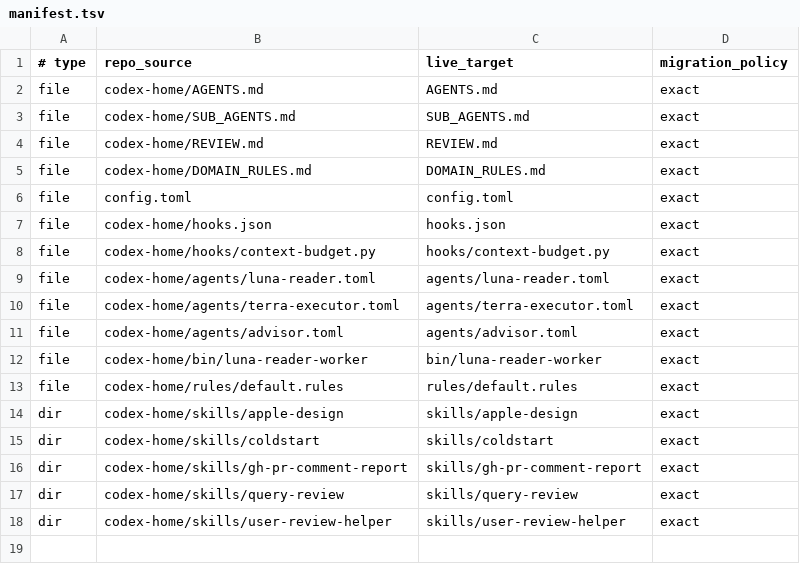
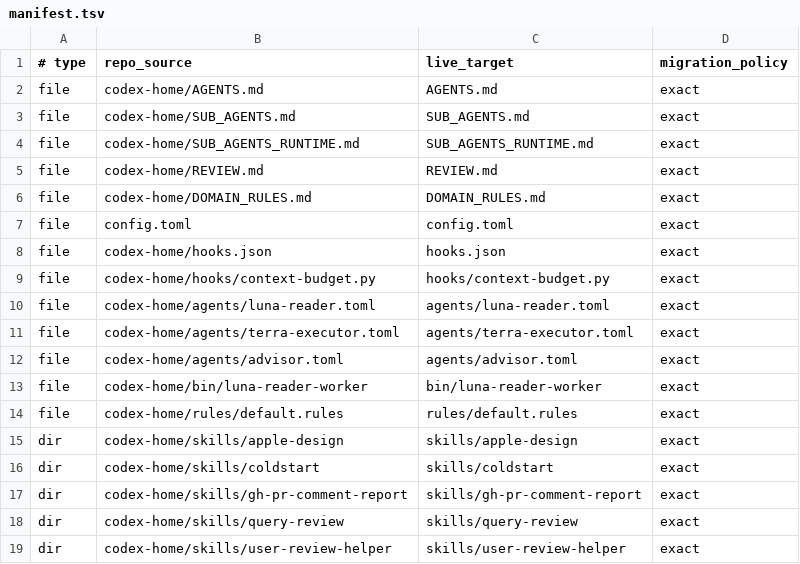
Before and after one commit to steamdollar/codex-config, a TSV file: manifest.tsv, drawn as a sheet.

```diff
--- a/manifest.tsv
+++ b/manifest.tsv
@@ -3,2 +3,3 @@ file	codex-home/AGENTS.md	AGENTS.md	exact
 file	codex-home/SUB_AGENTS.md	SUB_AGENTS.md	exact
+file	codex-home/SUB_AGENTS_RUNTIME.md	SUB_AGENTS_RUNTIME.md	exact
 file	codex-home/REVIEW.md	REVIEW.md	exact
```
Also changed, not shown: 11 other files.
